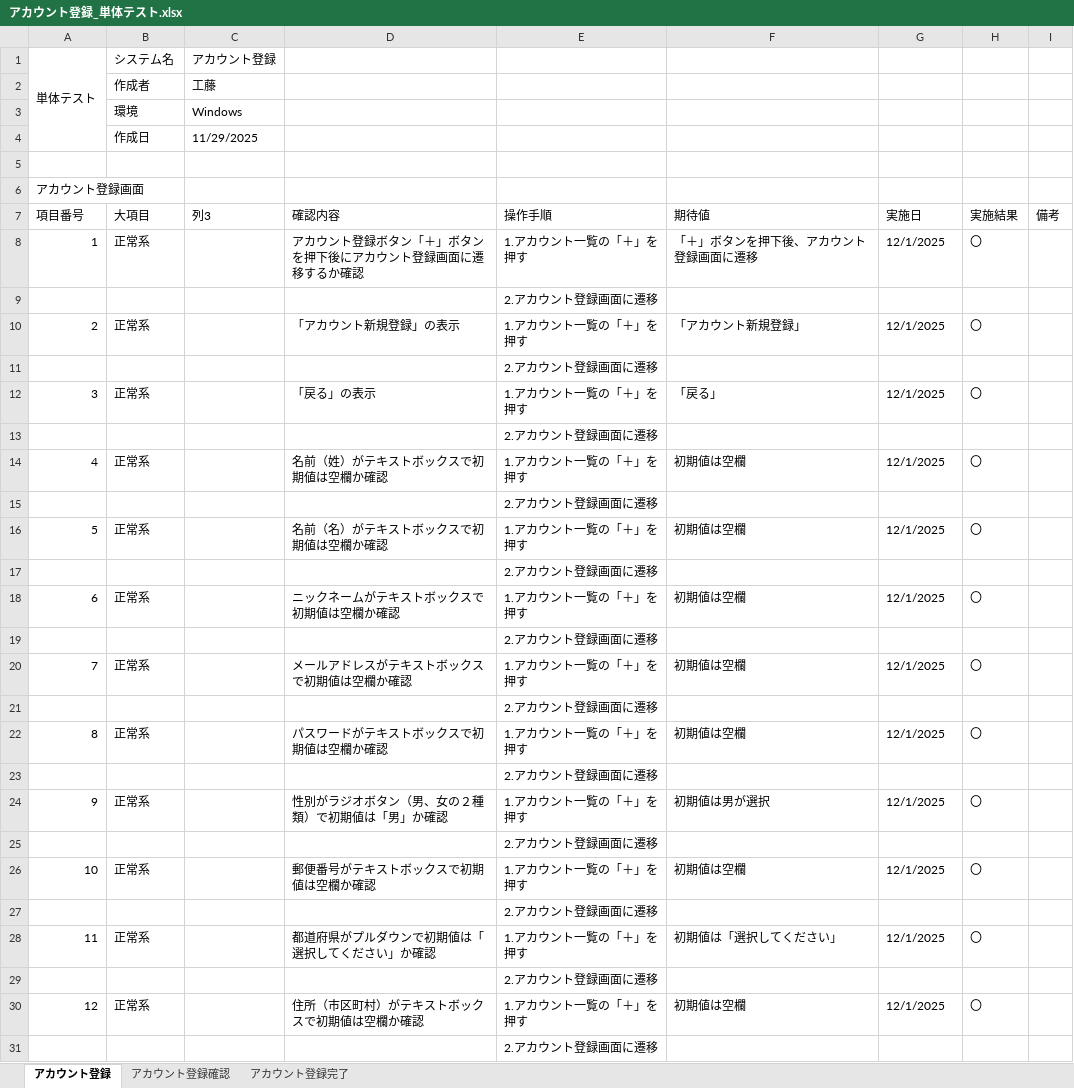
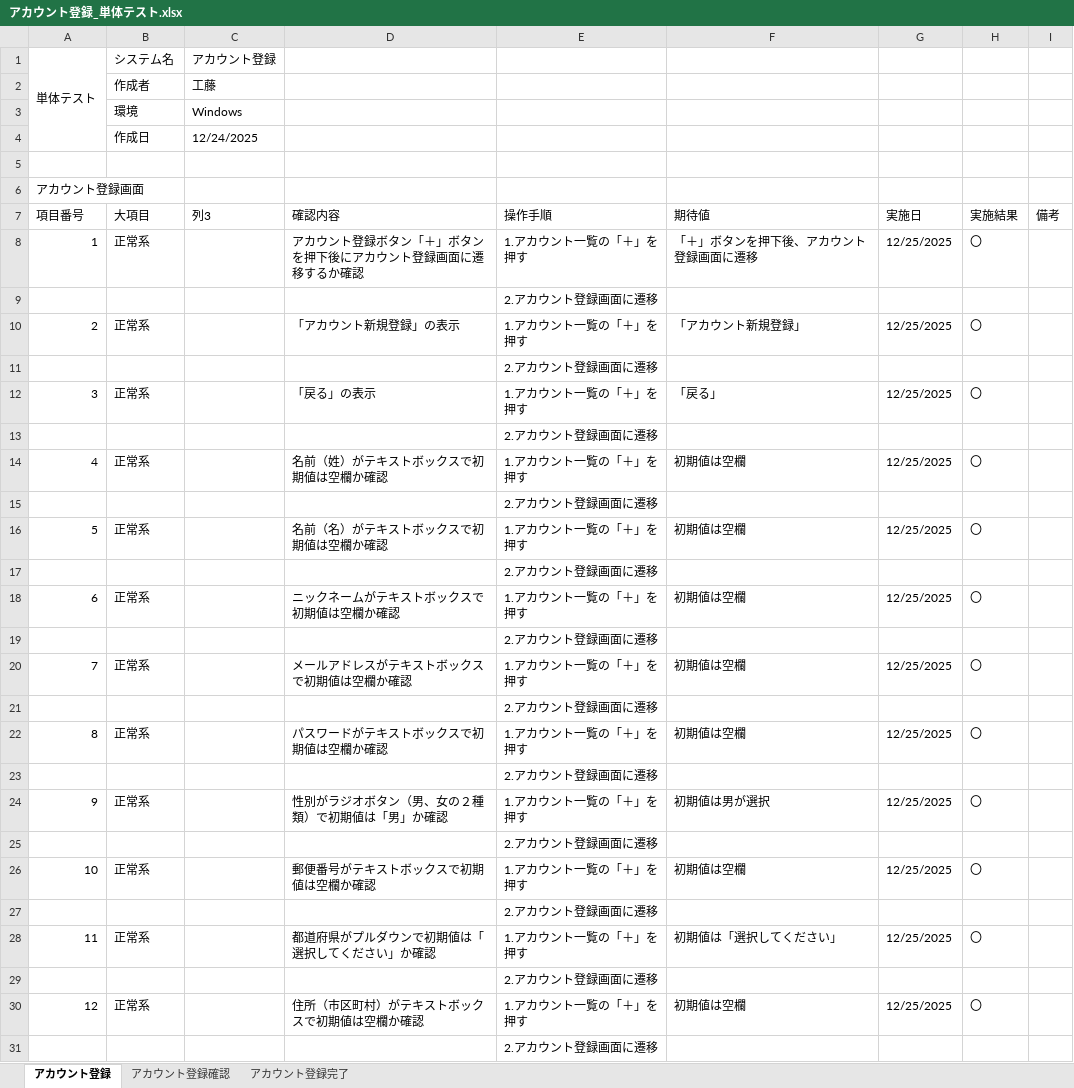
Before and after one commit to KeinF0rest/unit-test, an Excel workbook: アカウント登録_単体テスト.xlsx, sheet アカウント登録, drawn as a sheet; only a part is shown; values as stored, in another font and other column widths than the file's, no cell formats; table styles not drawn; the diff covers the shown part only; the diff names each change by its address in the sheet, - before the commit and + after, or states it on an @@ line.

Commit message:
アカウント登録_単体テストの実施

```diff
--- a/アカウント登録_単体テスト.xlsx (sheet アカウント登録)
+++ b/アカウント登録_単体テスト.xlsx (sheet アカウント登録)
-C4 (列3): 11/29/2025
+C4 (列3): 12/24/2025
-G8 (実施日): 12/1/2025
+G8 (実施日): 12/25/2025
-G10 (実施日): 12/1/2025
+G10 (実施日): 12/25/2025
-G12 (実施日): 12/1/2025
+G12 (実施日): 12/25/2025
-G14 (実施日): 12/1/2025
+G14 (実施日): 12/25/2025
-G16 (実施日): 12/1/2025
+G16 (実施日): 12/25/2025
-G18 (実施日): 12/1/2025
+G18 (実施日): 12/25/2025
-G20 (実施日): 12/1/2025
+G20 (実施日): 12/25/2025
-G22 (実施日): 12/1/2025
+G22 (実施日): 12/25/2025
-G24 (実施日): 12/1/2025
+G24 (実施日): 12/25/2025
-G26 (実施日): 12/1/2025
+G26 (実施日): 12/25/2025
-G28 (実施日): 12/1/2025
+G28 (実施日): 12/25/2025
-G30 (実施日): 12/1/2025
+G30 (実施日): 12/25/2025
```
Also changed, not shown: 32 edited cells elsewhere in this sheet, sheet アカウント登録確認, sheet アカウント登録完了, cell formats.
